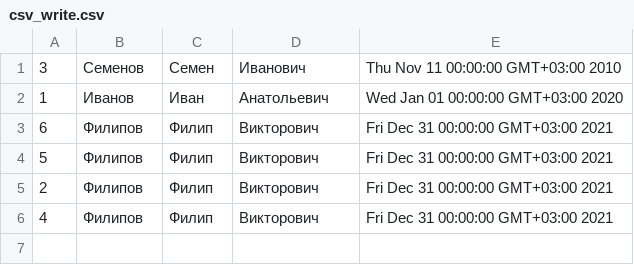
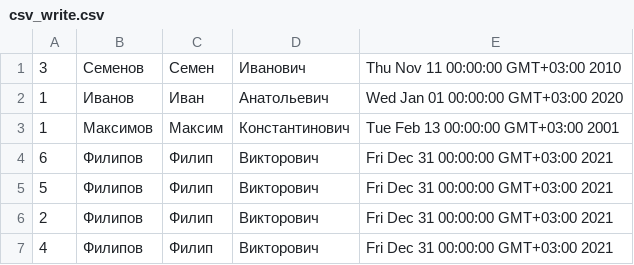
Before and after one commit to DmitriSld/JavaStudyingLessons, a CSV file: src/main/resources/csv_write.csv, drawn as a sheet; the diff names each change by its address in the sheet, - before the commit and + after, or states it on an @@ line.

```diff
--- a/src/main/resources/csv_write.csv
+++ b/src/main/resources/csv_write.csv
+row 3: 1 | Максимов | Максим | Константинович | Tue Feb 13 00:00:00 GMT+03:00 2001
```
Also changed, not shown: src/main/resources/csv_test.csv, 2 other files.
